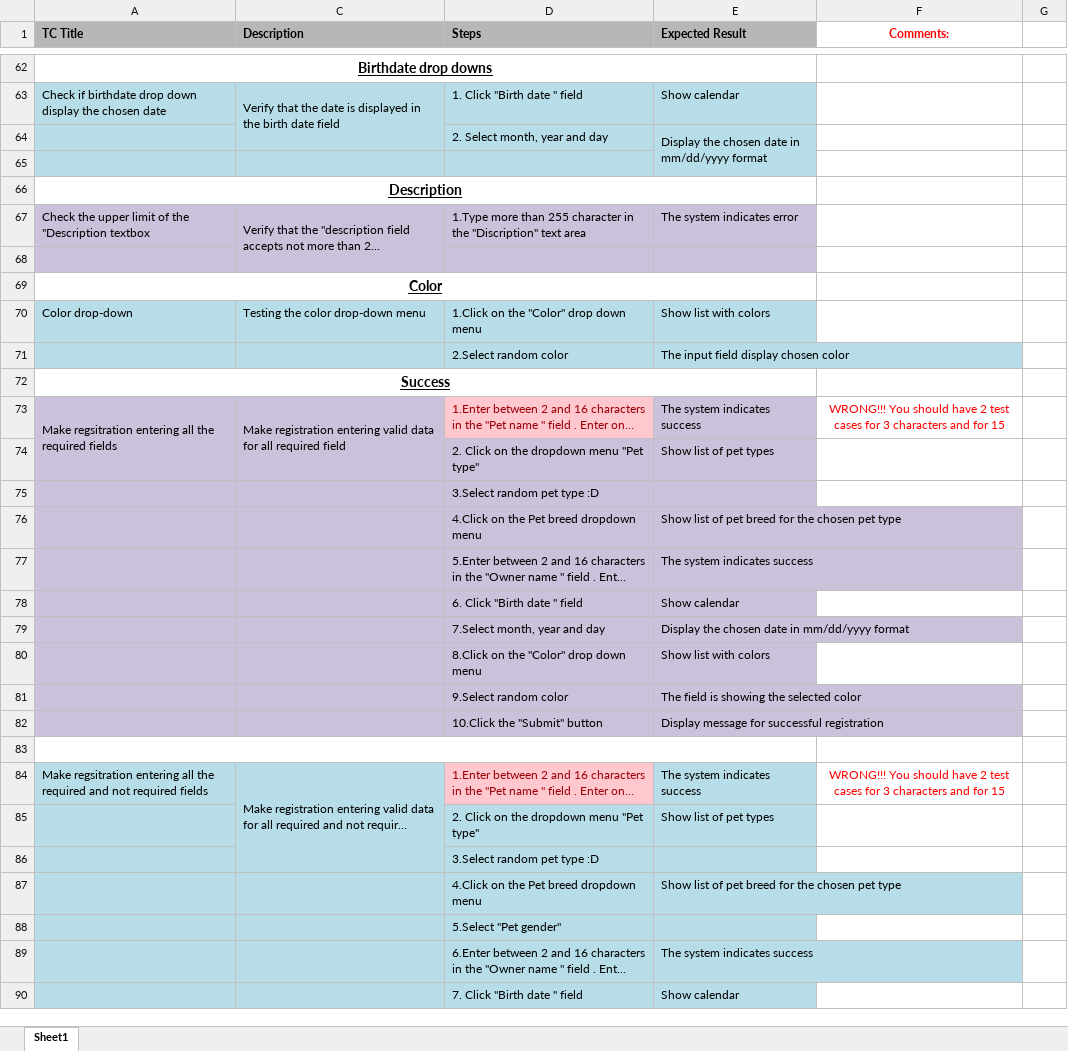
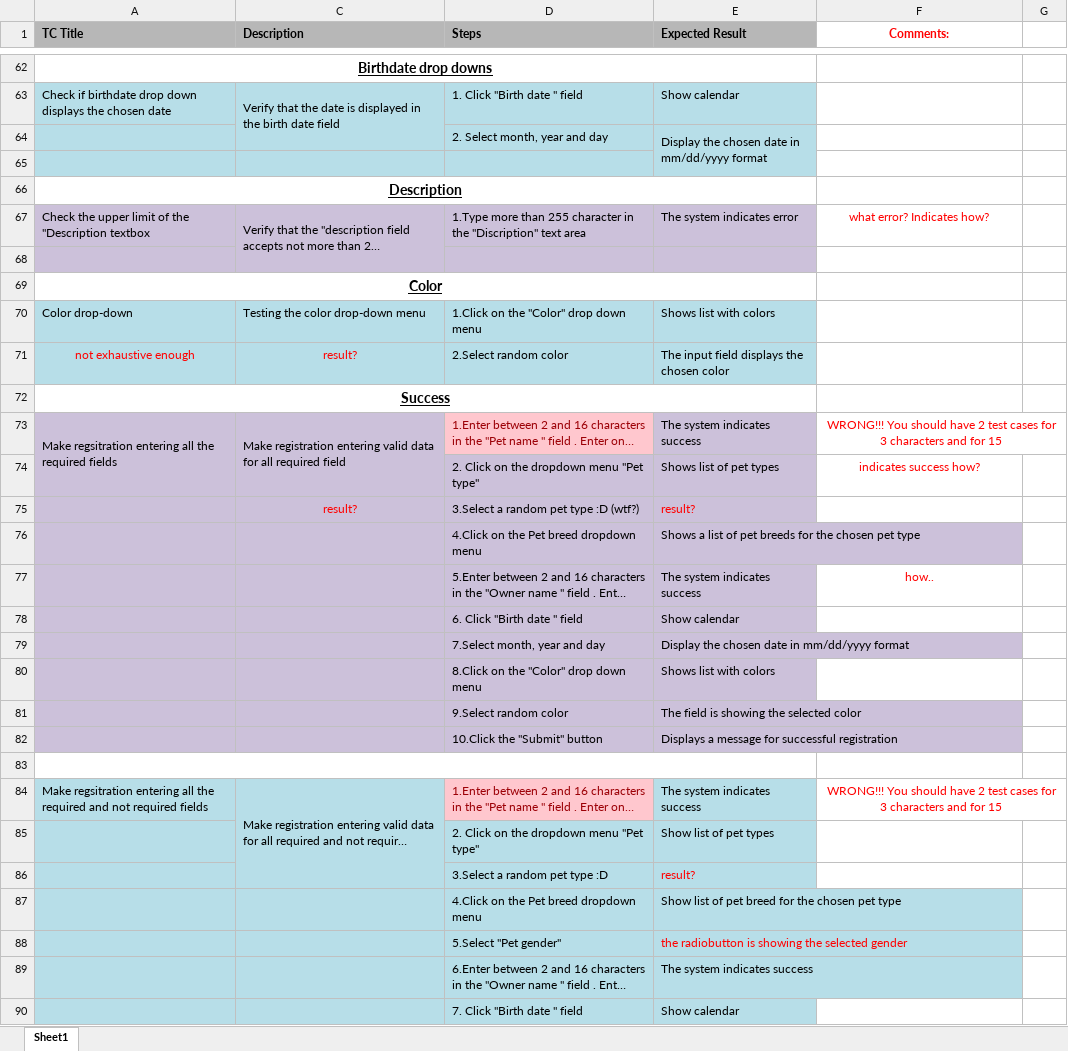
Before and after one commit to rosko89/PetStoreTestingTask, an Excel workbook: Test Cases Pet registration v2y.xlsx, sheet Sheet1, drawn as a sheet; only a part is shown, gaps mark what is left out; long unchanged cells end in …; values as stored, in another font and other column widths than the file's, no borders; removed rows and columns are numbered as before the commit, all else as after; the diff covers the shown part only; the diff names each change by its address in the sheet, - before the commit and + after, or states it on an @@ line.

Commit message:
tc user registration update

```diff
--- a/Test Cases Pet registration v2y.xlsx (sheet Sheet1)
+++ b/Test Cases Pet registration v2y.xlsx (sheet Sheet1)
-A63 (TC Title): …drop down display the chosen…
+A63 (TC Title): …drop down displays the chosen…
-F67 (Comments:): (empty)
+F67 (Comments:): what error? Indicates how?
-E70 (Expected Result): Show list with colors
+E70 (Expected Result): Shows list with colors
-row 71:  |  | 2.Select random color | The input field display chosen color
+row 71: not exhaustive enough | result? | 2.Select random color | The input field displays the chosen color
+F73:G73 merged
-E74 (Expected Result): Show list of pet types
+E74 (Expected Result): Shows list of pet types
-F74 (Comments:): (empty)
+F74 (Comments:): indicates success how?
-row 75:  |  | 3.Select random pet type :D
+row 75:  | result? | 3.Select a random pet type :D (wtf?) | result?
-E76 (Expected Result): Show list of pet breed for the…
+E76 (Expected Result): Shows a list of pet breeds for the…
-F77 (Comments:): (empty)
+F77 (Comments:): how..
-E80 (Expected Result): Show list with colors
+E80 (Expected Result): Shows list with colors
-E82 (Expected Result): Display message for successful registration
+E82 (Expected Result): Displays a message for successful registration
+F84:G84 merged
-row 86:  |  | 3.Select random pet type :D
+row 86:  |  | 3.Select a random pet type :D | result?
-E88 (Expected Result): (empty)
+E88 (Expected Result): the radiobutton is showing the selected gender
```
Also changed, not shown: 12 added rows, 7 removed rows, 5 moved rows, 32 edited cells, cell formats and merged cells elsewhere in this sheet.
